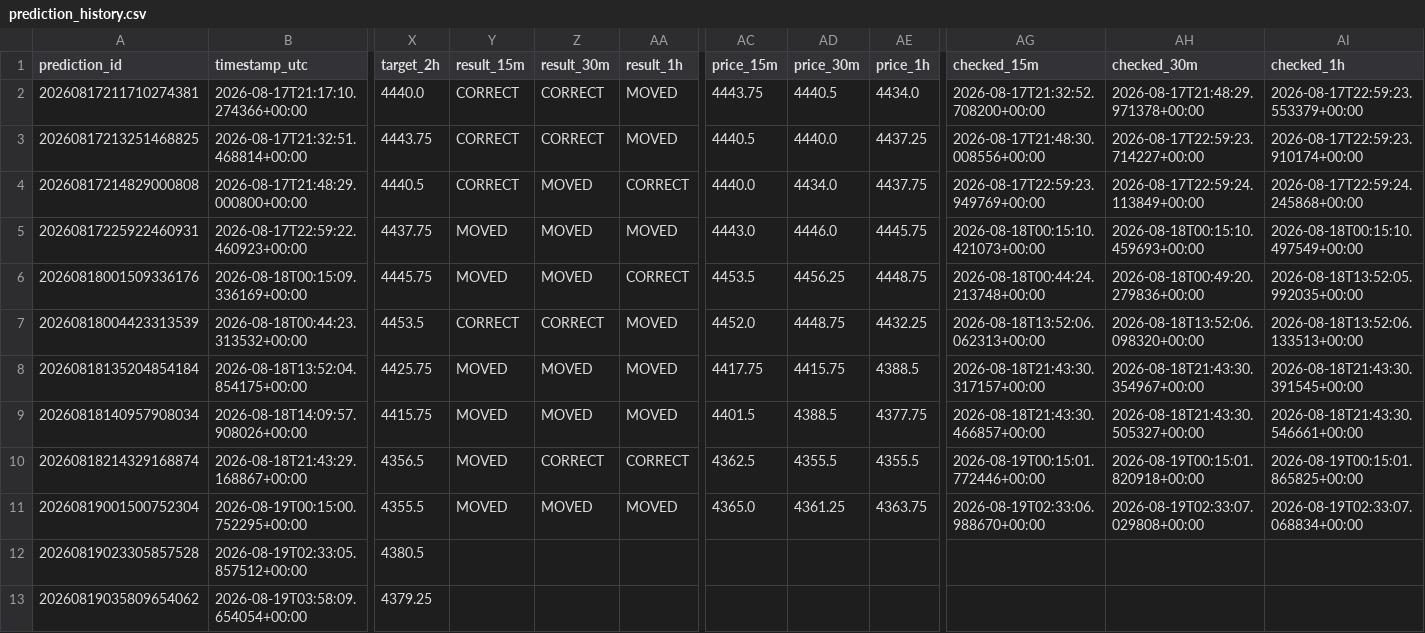
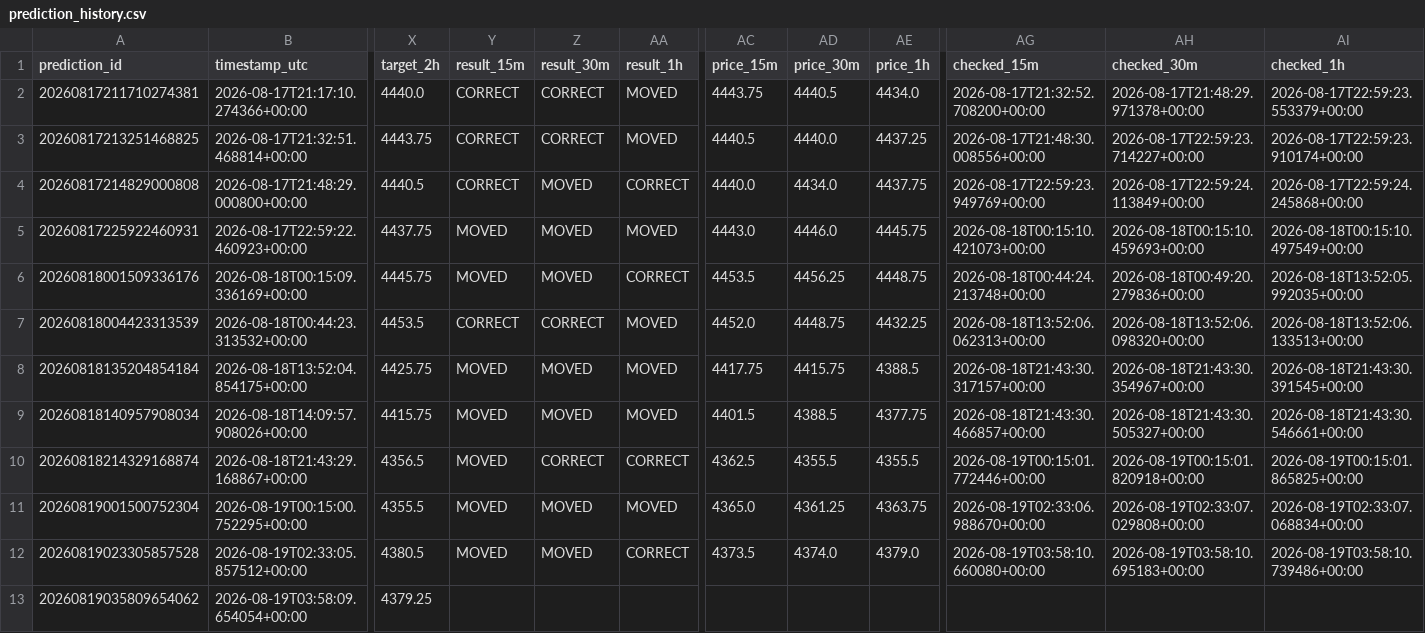
Before and after one commit to smd-netizen/Gold-market-monitor, a CSV file: prediction_history.csv, drawn as a sheet; only a part is shown, gaps mark what is left out; the diff names each change by its address in the sheet, - before the commit and + after, or states it on an @@ line.

Commit message:
Update Gold Market Monitor prediction results

```diff
--- a/prediction_history.csv
+++ b/prediction_history.csv
-Y12 (result_15m): (empty)
+Y12 (result_15m): MOVED
-Z12 (result_30m): (empty)
+Z12 (result_30m): MOVED
-AA12 (result_1h): (empty)
+AA12 (result_1h): CORRECT
-AC12 (price_15m): (empty)
+AC12 (price_15m): 4373.5
-AD12 (price_30m): (empty)
+AD12 (price_30m): 4374.0
-AE12 (price_1h): (empty)
+AE12 (price_1h): 4379.0
-AG12 (checked_15m): (empty)
+AG12 (checked_15m): 2026-08-19T03:58:10.660080+00:00
-AH12 (checked_30m): (empty)
+AH12 (checked_30m): 2026-08-19T03:58:10.695183+00:00
-AI12 (checked_1h): (empty)
+AI12 (checked_1h): 2026-08-19T03:58:10.739486+00:00
```
